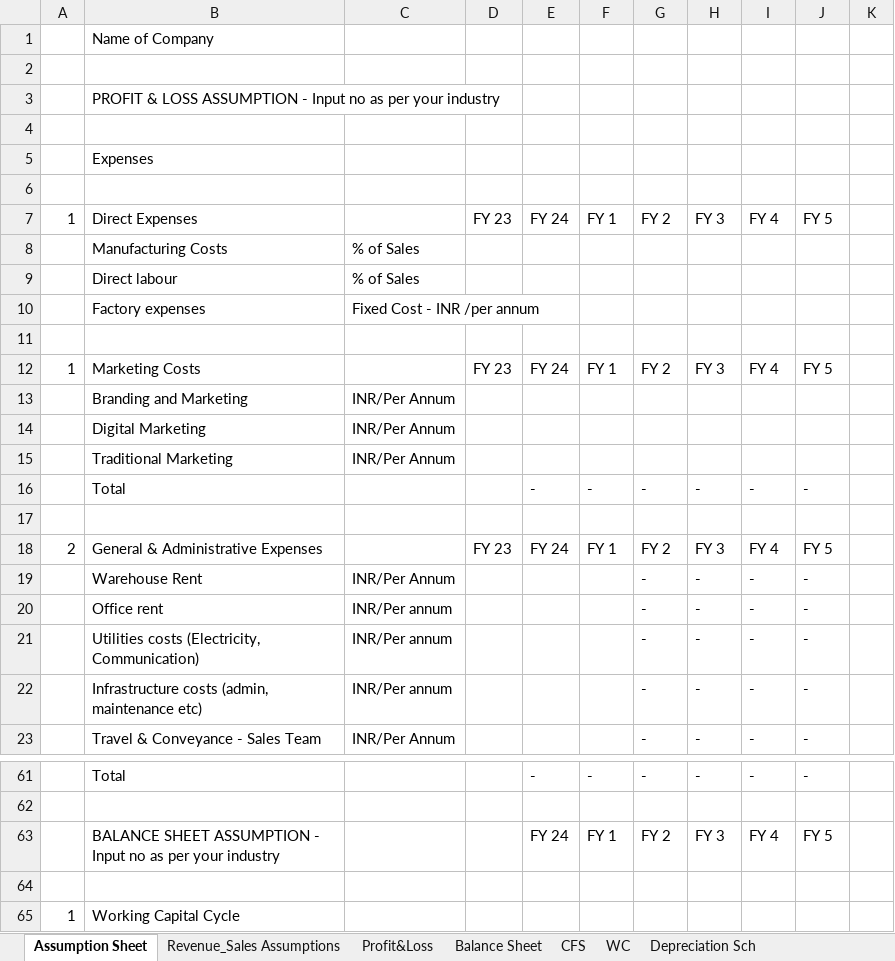
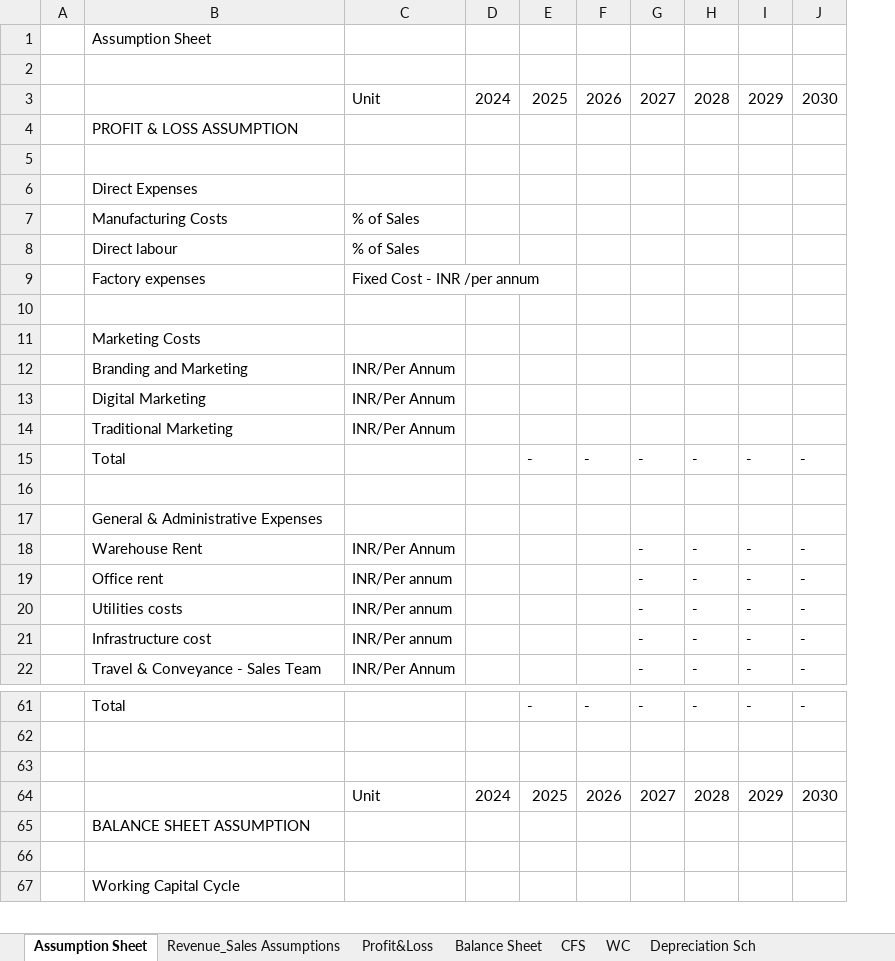
Before and after one commit to mister-raj/Startup-Financial-Modelling, an Excel workbook: Financial Model Template (1).xlsx, sheet Assumption Sheet, drawn as a sheet; only a part is shown, gaps mark what is left out; values as stored, in another font and other column widths than the file's, no cell formats; removed rows and columns are numbered as before the commit, all else as after; the diff covers the shown part only; the diff names each change by its address in the sheet, - before the commit and + after, or states it on an @@ line.

```diff
--- a/Financial Model Template (1).xlsx (sheet Assumption Sheet)
+++ b/Financial Model Template (1).xlsx (sheet Assumption Sheet)
-column A, row 65: 1
+column A, empty
-column D, empty
+column D, empty
-column K, empty
-B1: Name of Company
+B1: Assumption Sheet
+row 3:  |  | Unit | 2024 | 2025 | 2026 | 2027 | 2028 | 2029 | 2030
-B4: PROFIT & LOSS ASSUMPTION - Input no as per your industry
+B4: PROFIT & LOSS ASSUMPTION
-B6: Expenses
+B6: Direct Expenses
-row 6: (empty)
-row 7: 1 | Direct Expenses |  | FY 23 | FY 24 | FY 1 | FY 2 | FY 3 | FY 4 | FY 5
-row 12: 1 | Marketing Costs |  | FY 23 | FY 24 | FY 1 | FY 2 | FY 3 | FY 4 | FY 5
+row 11:  | Marketing Costs
-row 18: 2 | General & Administrative Expenses |  | FY 23 | FY 24 | FY 1 | FY 2 | FY 3 | FY 4 | FY 5
+row 17:  | General & Administrative Expenses
-B20: Utilities costs (Electricity, Communication)
+B20: Utilities costs
-B21: Infrastructure costs (admin, maintenance etc)
+B21: Infrastructure cost
-row 63:  | BALANCE SHEET ASSUMPTION - Input no as per your industry |  |  | FY 24 | FY 1 | FY 2 | FY 3 | FY 4 | FY 5
+row 63: (empty)
+row 64:  |  | Unit | 2024 | 2025 | 2026 | 2027 | 2028 | 2029 | 2030
+row 65:  | BALANCE SHEET ASSUMPTION
```
Also changed, not shown: 4 added rows, 3 removed rows and 9 edited cells elsewhere in this sheet, sheet Balance Sheet, sheet Val_DCF, sheet CFS, sheet Profit&Loss, sheet Depreciation Sch, sheet Revenue_Sales Assumptions, other sheet tabs, cell formats, formulas that keep their value.
